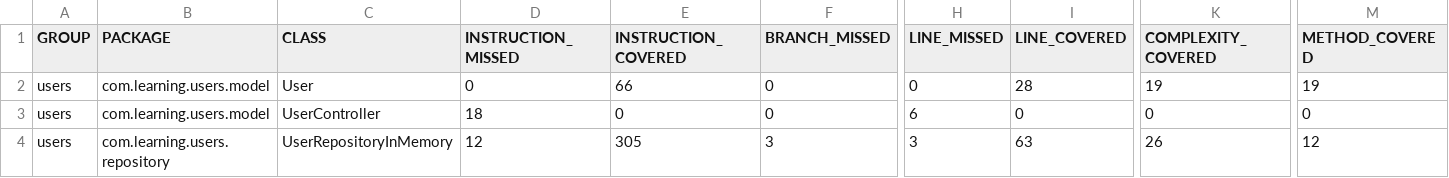
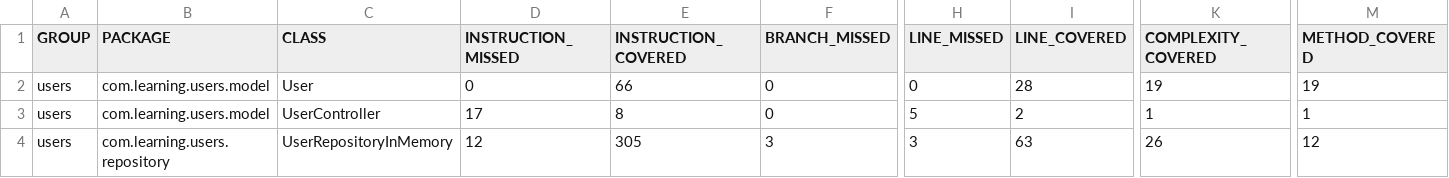
Before and after one commit to RobinsonCarvalho/users, a CSV file: coverage-report/jacoco.csv, drawn as a sheet; only a part is shown, gaps mark what is left out; the diff names each change by its address in the sheet, - before the commit and + after, or states it on an @@ line.

Commit message:
list user Rest implementation

```diff
--- a/coverage-report/jacoco.csv
+++ b/coverage-report/jacoco.csv
-D3 (INSTRUCTION_MISSED): 18
+D3 (INSTRUCTION_MISSED): 17
-E3 (INSTRUCTION_COVERED): 0
+E3 (INSTRUCTION_COVERED): 8
-H3 (LINE_MISSED): 6
+H3 (LINE_MISSED): 5
-I3 (LINE_COVERED): 0
+I3 (LINE_COVERED): 2
-K3 (COMPLEXITY_COVERED): 0
+K3 (COMPLEXITY_COVERED): 1
-M3 (METHOD_COVERED): 0
+M3 (METHOD_COVERED): 1
```
Also changed, not shown: 9 other files.
